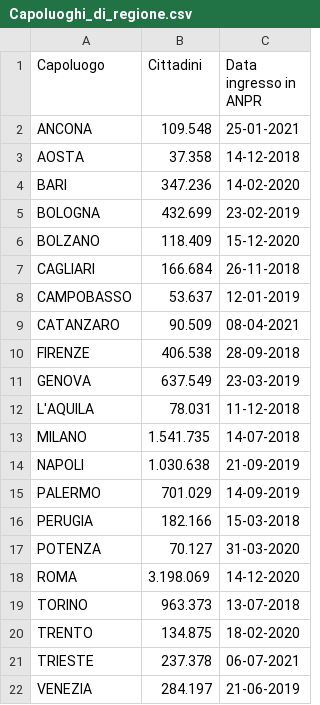
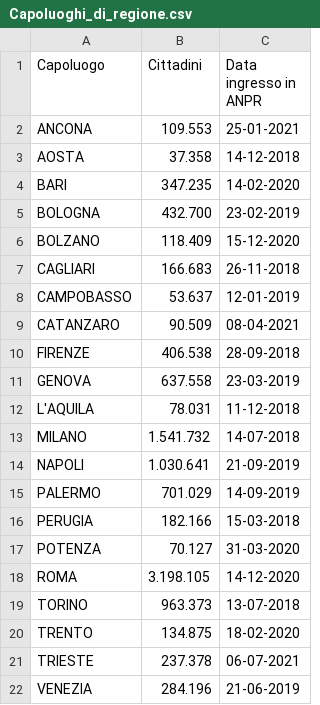
Before and after one commit to mfortini/opendata_backup, a CSV file: ANPR/AnprStatsWeb/Capoluoghi_di_regione.csv, drawn as a sheet.

Commit message:
AnprStatsWeb update

```diff
--- a/ANPR/AnprStatsWeb/Capoluoghi_di_regione.csv
+++ b/ANPR/AnprStatsWeb/Capoluoghi_di_regione.csv
@@ -1,8 +1,8 @@
 "Capoluogo";"Cittadini";"Data ingresso in ANPR"
-"ANCONA";"109.548";"25-01-2021"
+"ANCONA";"109.553";"25-01-2021"
 "AOSTA";"37.358";"14-12-2018"
-"BARI";"347.236";"14-02-2020"
-"BOLOGNA";"432.699";"23-02-2019"
+"BARI";"347.235";"14-02-2020"
+"BOLOGNA";"432.700";"23-02-2019"
 "BOLZANO";"118.409";"15-12-2020"
-"CAGLIARI";"166.684";"26-11-2018"
+"CAGLIARI";"166.683";"26-11-2018"
 "CAMPOBASSO";"53.637";"12-01-2019"
@@ -10,6 +10,6 @@
 "FIRENZE";"406.538";"28-09-2018"
-"GENOVA";"637.549";"23-03-2019"
+"GENOVA";"637.558";"23-03-2019"
 "L'AQUILA";"78.031";"11-12-2018"
-"MILANO";"1.541.735";"14-07-2018"
-"NAPOLI";"1.030.638";"21-09-2019"
+"MILANO";"1.541.732";"14-07-2018"
+"NAPOLI";"1.030.641";"21-09-2019"
 "PALERMO";"701.029";"14-09-2019"
@@ -17,3 +17,3 @@
 "POTENZA";"70.127";"31-03-2020"
-"ROMA";"3.198.069";"14-12-2020"
+"ROMA";"3.198.105";"14-12-2020"
 "TORINO";"963.373";"13-07-2018"
@@ -21,2 +21,2 @@
 "TRIESTE";"237.378";"06-07-2021"
-"VENEZIA";"284.197";"21-06-2019"
+"VENEZIA";"284.196";"21-06-2019"
```
Also changed, not shown: ANPR/AnprStatsWeb/Distribuzione_per_regione.csv, ANPR/AnprStatsWeb/Report_nazionale.csv.
